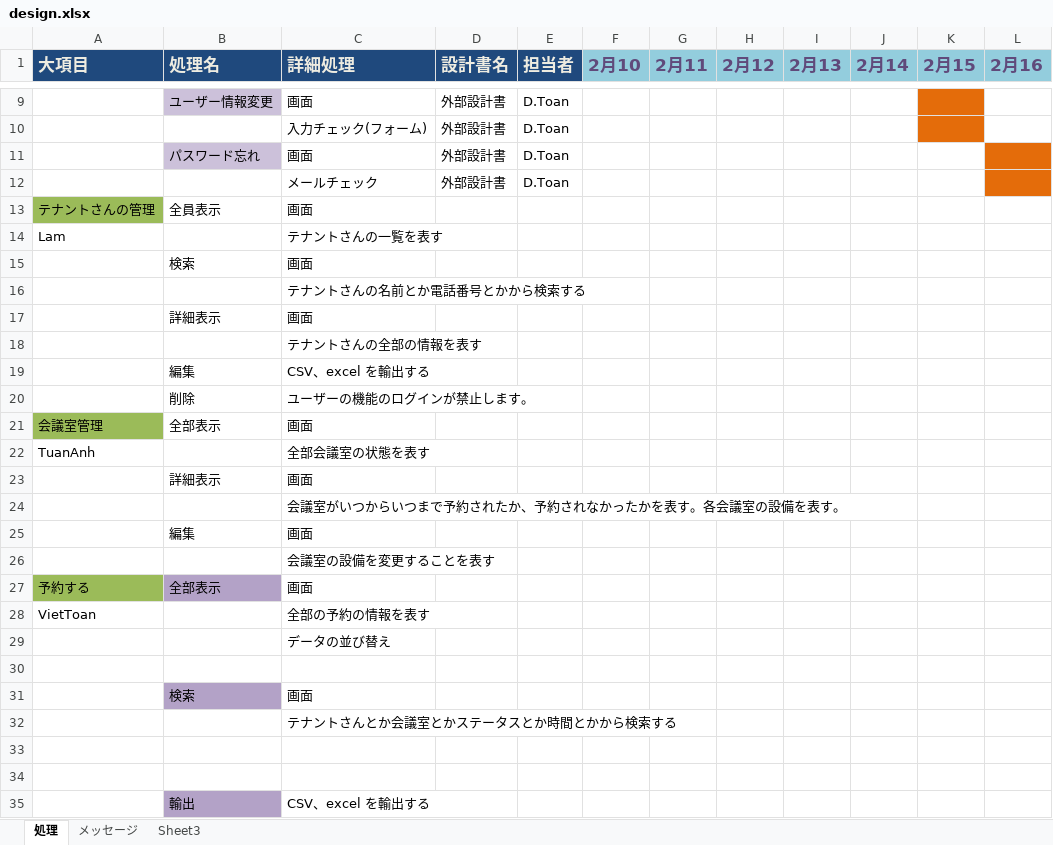
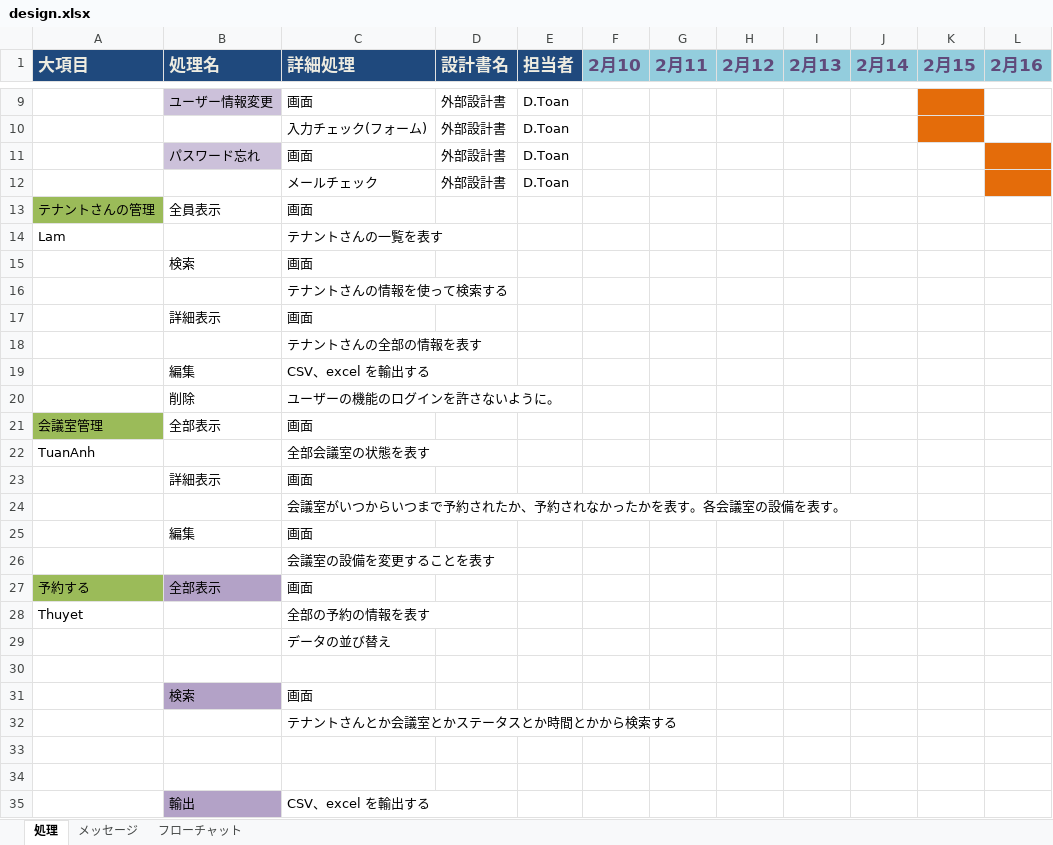
Before and after one commit to toan2cvn/it-nihongo-t09, an Excel workbook: design.xlsx, sheet 処理, drawn as a sheet; only a part is shown, gaps mark what is left out; values as stored, in another font and other column widths than the file's, no borders; the diff names each change by its address in the sheet, - before the commit and + after, or states it on an @@ line.

```diff
--- a/design.xlsx (sheet 処理)
+++ b/design.xlsx (sheet 処理)
-sheet tab: Sheet3
+sheet tab: フローチャット
-C16 (詳細処理): テナントさんの名前とか電話番号とかから検索する
+C16 (詳細処理): テナントさんの情報を使って検索する
-C20 (詳細処理): ユーザーの機能のログインが禁止します。
+C20 (詳細処理): ユーザーの機能のログインを許さないように。
-A28 (大項目): VietToan
+A28 (大項目): Thuyet
```
Also changed, not shown: sheet メッセージ, sheet フローチャット, charts or pictures.
